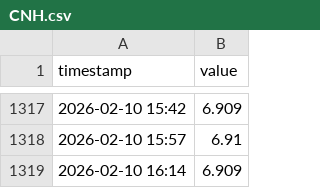
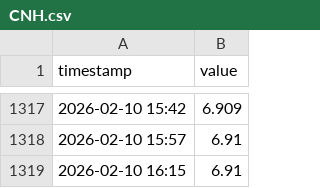
Before and after one commit to luojiaqi7-ipipip/Global-Link-V13-Cloud, a CSV file: data/history/CNH.csv, drawn as a sheet; only a part is shown, gaps mark what is left out; removed rows and columns are numbered as before the commit, all else as after; the diff names each change by its address in the sheet, - before the commit and + after, or states it on an @@ line.

```diff
--- a/data/history/CNH.csv
+++ b/data/history/CNH.csv
-row 1319: 2026-02-10 16:14 | 6.909
+row 1319: 2026-02-10 16:15 | 6.91
```
Also changed, not shown: data/history/A50_Futures.csv, data/history/CN10Y.csv, 11 other files.
